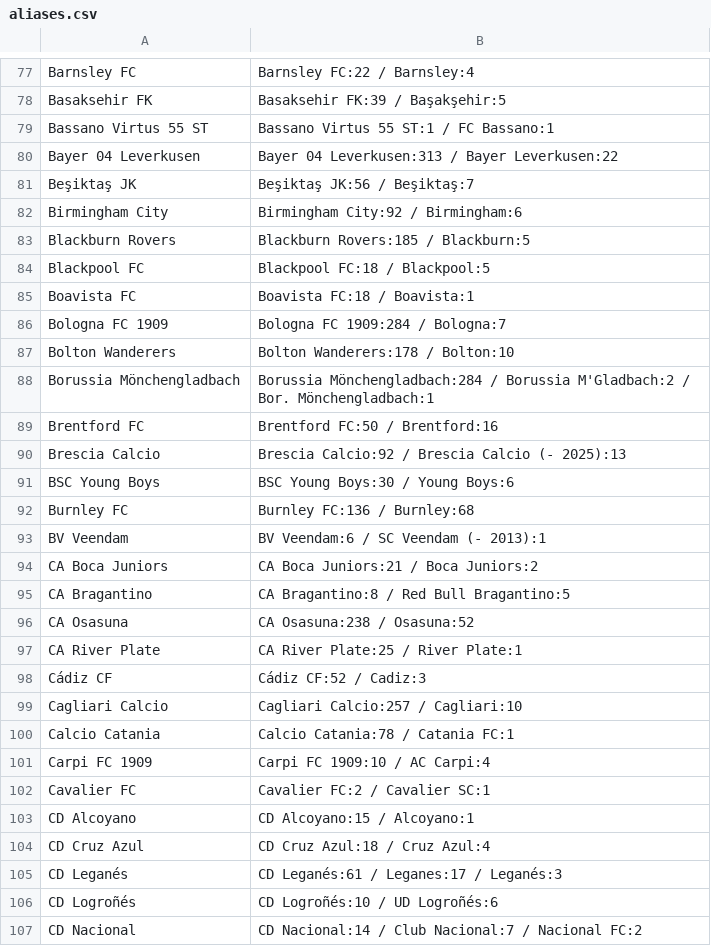
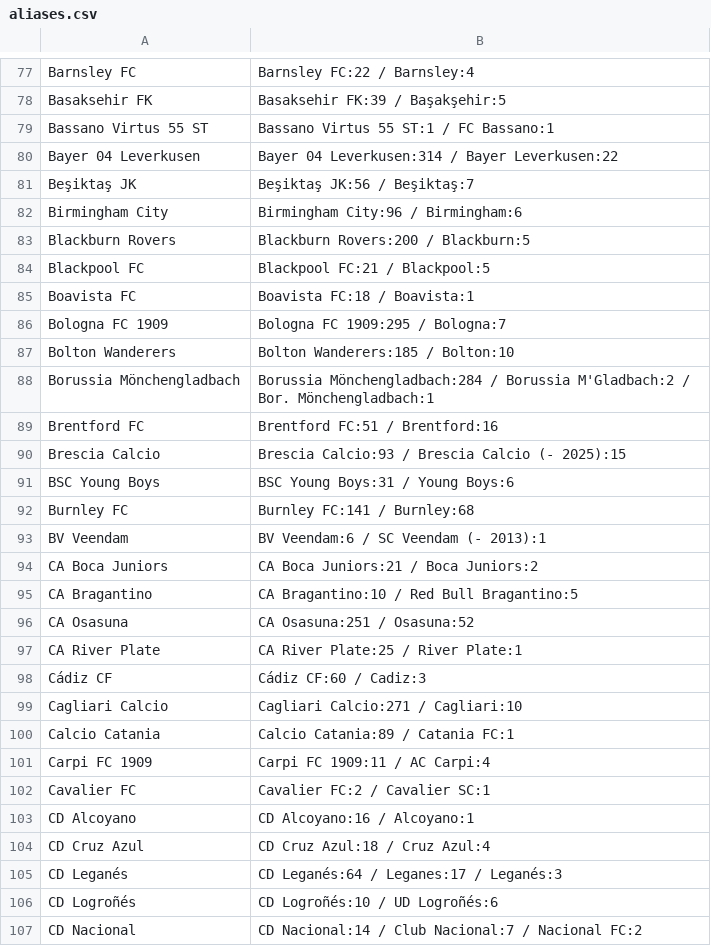
Before and after one commit to Juwon-Seo/soc, a CSV file: elo/aliases.csv, drawn as a sheet; only a part is shown, gaps mark what is left out; the diff covers the shown part only.

```diff
--- a/elo/aliases.csv
+++ b/elo/aliases.csv
@@ -79,28 +79,28 @@ Basaksehir FK,Basaksehir FK:39 / Başakşehir:5
 Bassano Virtus 55 ST,Bassano Virtus 55 ST:1 / FC Bassano:1
-Bayer 04 Leverkusen,Bayer 04 Leverkusen:313 / Bayer Leverkusen:22
+Bayer 04 Leverkusen,Bayer 04 Leverkusen:314 / Bayer Leverkusen:22
 Beşiktaş JK,Beşiktaş JK:56 / Beşiktaş:7
-Birmingham City,Birmingham City:92 / Birmingham:6
-Blackburn Rovers,Blackburn Rovers:185 / Blackburn:5
-Blackpool FC,Blackpool FC:18 / Blackpool:5
+Birmingham City,Birmingham City:96 / Birmingham:6
+Blackburn Rovers,Blackburn Rovers:200 / Blackburn:5
+Blackpool FC,Blackpool FC:21 / Blackpool:5
 Boavista FC,Boavista FC:18 / Boavista:1
-Bologna FC 1909,Bologna FC 1909:284 / Bologna:7
-Bolton Wanderers,Bolton Wanderers:178 / Bolton:10
+Bologna FC 1909,Bologna FC 1909:295 / Bologna:7
+Bolton Wanderers,Bolton Wanderers:185 / Bolton:10
 Borussia Mönchengladbach,Borussia Mönchengladbach:284 / Borussia M'Gladbach:2 / Bor. Mönchengladbach:1
-Brentford FC,Brentford FC:50 / Brentford:16
-Brescia Calcio,Brescia Calcio:92 / Brescia Calcio (- 2025):13
-BSC Young Boys,BSC Young Boys:30 / Young Boys:6
-Burnley FC,Burnley FC:136 / Burnley:68
+Brentford FC,Brentford FC:51 / Brentford:16
+Brescia Calcio,Brescia Calcio:93 / Brescia Calcio (- 2025):15
+BSC Young Boys,BSC Young Boys:31 / Young Boys:6
+Burnley FC,Burnley FC:141 / Burnley:68
 BV Veendam,BV Veendam:6 / SC Veendam (- 2013):1
 CA Boca Juniors,CA Boca Juniors:21 / Boca Juniors:2
-CA Bragantino,CA Bragantino:8 / Red Bull Bragantino:5
-CA Osasuna,CA Osasuna:238 / Osasuna:52
+CA Bragantino,CA Bragantino:10 / Red Bull Bragantino:5
+CA Osasuna,CA Osasuna:251 / Osasuna:52
 CA River Plate,CA River Plate:25 / River Plate:1
-Cádiz CF,Cádiz CF:52 / Cadiz:3
-Cagliari Calcio,Cagliari Calcio:257 / Cagliari:10
-Calcio Catania,Calcio Catania:78 / Catania FC:1
-Carpi FC 1909,Carpi FC 1909:10 / AC Carpi:4
+Cádiz CF,Cádiz CF:60 / Cadiz:3
+Cagliari Calcio,Cagliari Calcio:271 / Cagliari:10
+Calcio Catania,Calcio Catania:89 / Catania FC:1
+Carpi FC 1909,Carpi FC 1909:11 / AC Carpi:4
 Cavalier FC,Cavalier FC:2 / Cavalier SC:1
-CD Alcoyano,CD Alcoyano:15 / Alcoyano:1
+CD Alcoyano,CD Alcoyano:16 / Alcoyano:1
 CD Cruz Azul,CD Cruz Azul:18 / Cruz Azul:4
-CD Leganés,CD Leganés:61 / Leganes:17 / Leganés:3
+CD Leganés,CD Leganés:64 / Leganes:17 / Leganés:3
 CD Logroñés,CD Logroñés:10 / UD Logroñés:6
```
Also changed, not shown: 1 added row, 1 removed row and 106 edited cells elsewhere in this file, 20 other files.
